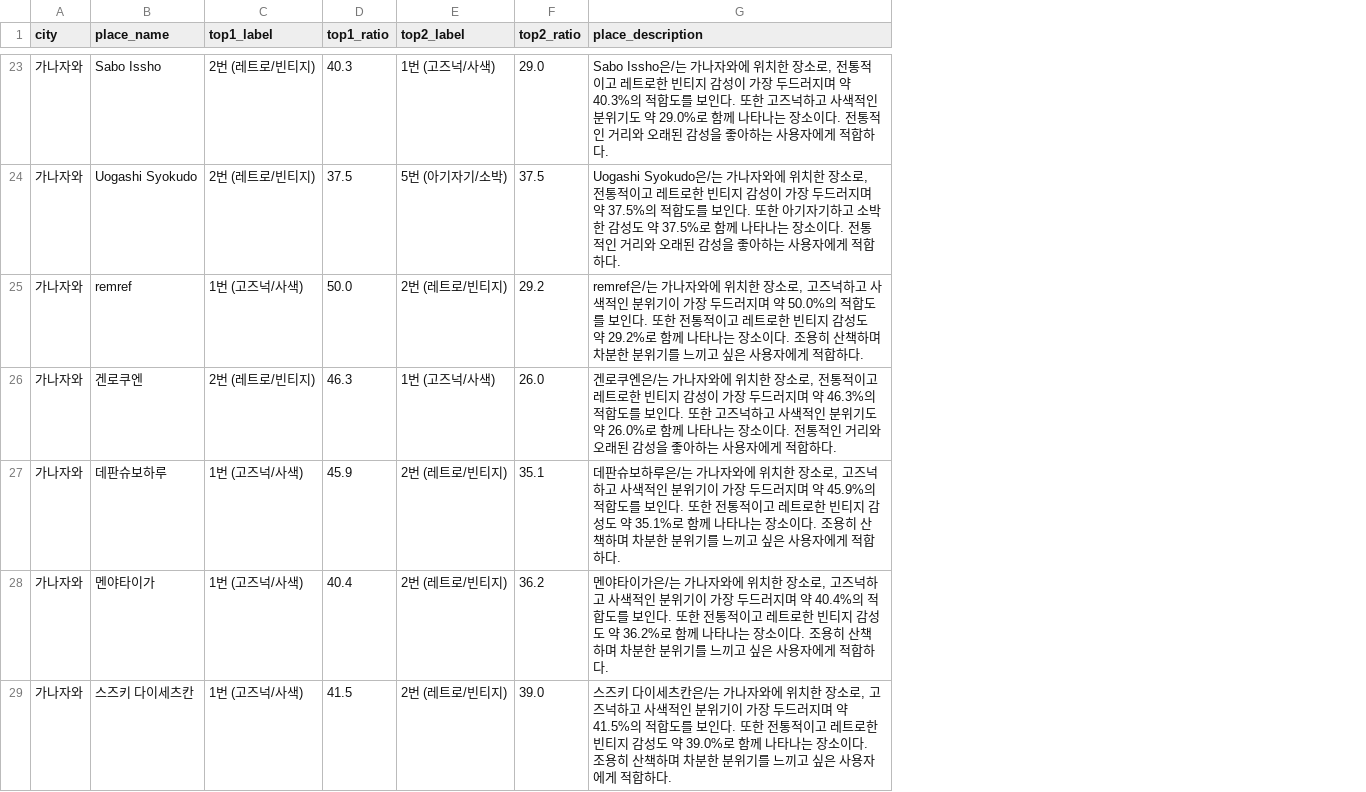
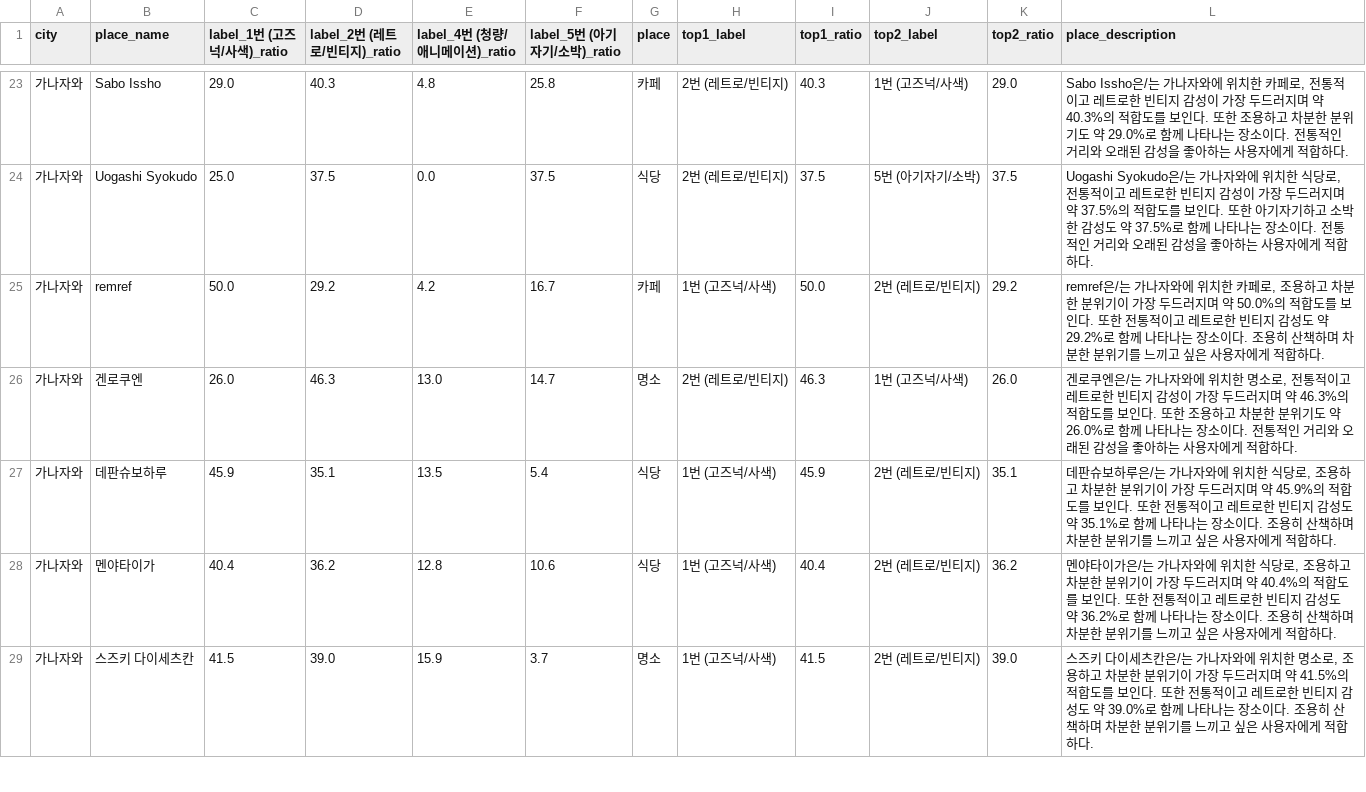
Before and after one commit to YJtree/DL_26_01_Team4, a CSV file: data/place_descriptions.csv, drawn as a sheet; only a part is shown, gaps mark what is left out; addresses are those after the commit; the diff covers the shown part only; the diff names each change by its address in the sheet, - before the commit and + after, or states it on an @@ line.

```diff
--- a/data/place_descriptions.csv
+++ b/data/place_descriptions.csv
+column C (label_1번 (고즈넉/사색)_ratio), rows 23-29: 29.0 | 25.0 | 50.0 | 26.0 | 45.9 | 40.4 | 41.5
+column D (label_2번 (레트로/빈티지)_ratio), rows 23-29: 40.3 | 37.5 | 29.2 | 46.3 | 35.1 | 36.2 | 39.0
+column E (label_4번 (청량/애니메이션)_ratio), rows 23-29: 4.8 | 0.0 | 4.2 | 13.0 | 13.5 | 12.8 | 15.9
+column F (label_5번 (아기자기/소박)_ratio), rows 23-29: 25.8 | 37.5 | 16.7 | 14.7 | 5.4 | 10.6 | 3.7
+column G (place), rows 23-29: 카페 | 식당 | 카페 | 명소 | 식당 | 식당 | 명소
-L23 (place_description): …위치한 장소로, 전통적이고 레트로한 빈티지 감성이 가장 두드러지며 약 40.3%의 적합도를 보인다. 또한 고즈넉하고 사색적인 분위기…
+L23 (place_description): …위치한 카페로, 전통적이고 레트로한 빈티지 감성이 가장 두드러지며 약 40.3%의 적합도를 보인다. 또한 조용하고 차분한 분위기…
-L24 (place_description): …위치한 장소로, 전통…
+L24 (place_description): …위치한 식당로, 전통…
-L25 (place_description): …위치한 장소로, 고즈넉하고 사색적인 분위기…
+L25 (place_description): …위치한 카페로, 조용하고 차분한 분위기…
-L26 (place_description): …위치한 장소로, 전통적이고 레트로한 빈티지 감성이 가장 두드러지며 약 46.3%의 적합도를 보인다. 또한 고즈넉하고 사색적인 분위기…
+L26 (place_description): …위치한 명소로, 전통적이고 레트로한 빈티지 감성이 가장 두드러지며 약 46.3%의 적합도를 보인다. 또한 조용하고 차분한 분위기…
-L27 (place_description): …위치한 장소로, 고즈넉하고 사색적인 분위기…
+L27 (place_description): …위치한 식당로, 조용하고 차분한 분위기…
-L28 (place_description): …위치한 장소로, 고즈넉하고 사색적인 분위기…
+L28 (place_description): …위치한 식당로, 조용하고 차분한 분위기…
-L29 (place_description): …위치한 장소로, 고즈넉하고 사색적인 분위기…
+L29 (place_description): …위치한 명소로, 조용하고 차분한 분위기…
```
Also changed, not shown: 148 edited cells elsewhere in this file, data/final_travel_database.csv, data/region_descriptions.csv.
